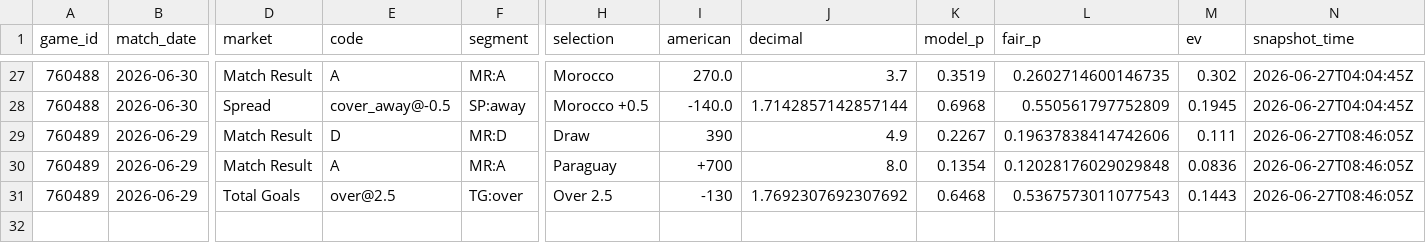
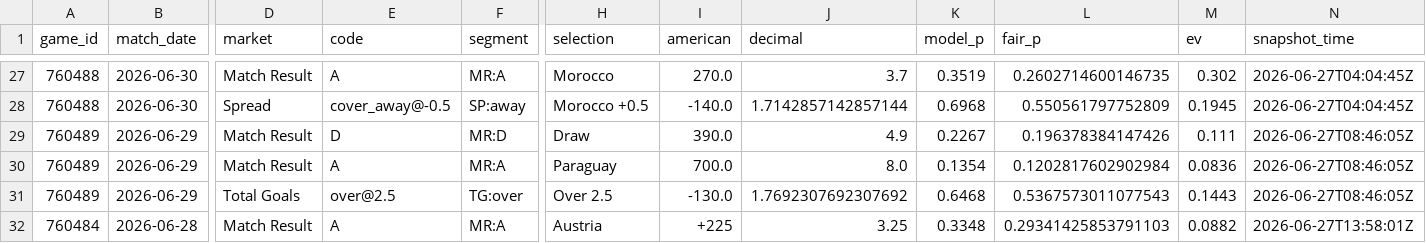
Before and after one commit to mgwinnier/soccer-model, a CSV file: reports/clv_open.csv, drawn as a sheet; only a part is shown, gaps mark what is left out; rows hold the shown columns only; the diff names each change by its address in the sheet, - before the commit and + after, or states it on an @@ line.

```diff
--- a/reports/clv_open.csv
+++ b/reports/clv_open.csv
-I29 (american): 390
+I29 (american): 390.0
-L29 (fair_p): 0.19637838414742606
+L29 (fair_p): 0.196378384147426
-I30 (american): +700
+I30 (american): 700.0
-L30 (fair_p): 0.12028176029029848
+L30 (fair_p): 0.1202817602902984
-I31 (american): -130
+I31 (american): -130.0
+row 32: 760484 | 2026-06-28 | Match Result | A | MR:A | Austria | +225 | 3.25 | 0.3348 | 0.29341425853791103 | 0.0882 | 2026-06-27T13:58:01Z
```
